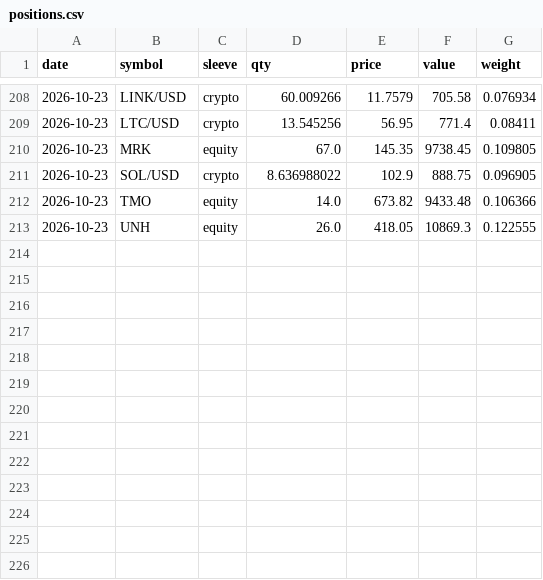
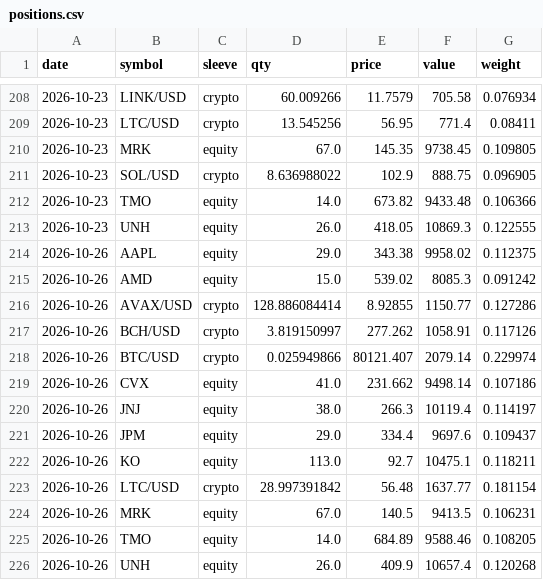
Before and after one commit to quantercoder/alphaforge, a CSV file: state/positions.csv, drawn as a sheet; only a part is shown, gaps mark what is left out.

```diff
--- a/state/positions.csv
+++ b/state/positions.csv
@@ -213 +213,14 @@ date,symbol,sleeve,qty,price,value,weight
 2026-10-23,UNH,equity,26.0,418.05,10869.3,0.122555
+2026-10-26,AAPL,equity,29.0,343.38,9958.02,0.112375
+2026-10-26,AMD,equity,15.0,539.02,8085.3,0.091242
+2026-10-26,AVAX/USD,crypto,128.886084414,8.92855,1150.77,0.127286
+2026-10-26,BCH/USD,crypto,3.819150997,277.262,1058.91,0.117126
+2026-10-26,BTC/USD,crypto,0.025949866,80121.407,2079.14,0.229974
+2026-10-26,CVX,equity,41.0,231.662,9498.14,0.107186
+2026-10-26,JNJ,equity,38.0,266.3,10119.4,0.114197
+2026-10-26,JPM,equity,29.0,334.4,9697.6,0.109437
+2026-10-26,KO,equity,113.0,92.7,10475.1,0.118211
+2026-10-26,LTC/USD,crypto,28.997391842,56.48,1637.77,0.181154
+2026-10-26,MRK,equity,67.0,140.5,9413.5,0.106231
+2026-10-26,TMO,equity,14.0,684.89,9588.46,0.108205
+2026-10-26,UNH,equity,26.0,409.9,10657.4,0.120268
```
Also changed, not shown: state/equity.csv, 3 other files.
